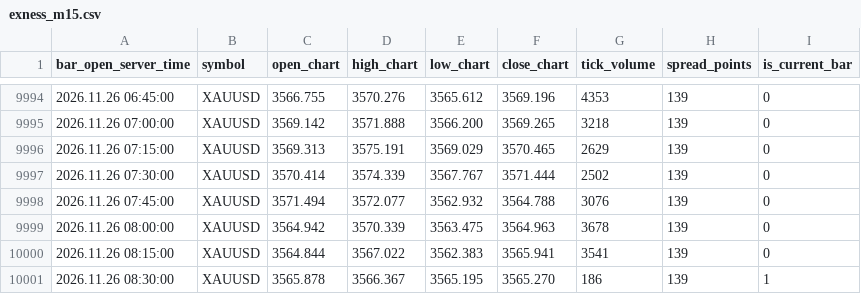
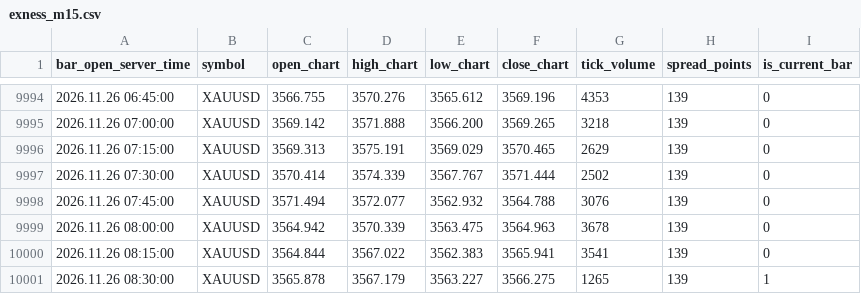
Before and after one commit to nkrabby/gold-terminal, a CSV file: market/exness_m15.csv, drawn as a sheet; only a part is shown, gaps mark what is left out.

Commit message:
data: refresh Exness XAUUSD market snapshot

```diff
--- a/market/exness_m15.csv
+++ b/market/exness_m15.csv
@@ -10000,2 +10000,2 @@ bar_open_server_time,symbol,open_chart,high_chart,low_chart,close_chart,tick_vol
 2026.11.26 08:15:00,XAUUSD,3564.844,3567.022,3562.383,3565.941,3541,139,0
-2026.11.26 08:30:00,XAUUSD,3565.878,3566.367,3565.195,3565.270,186,139,1
+2026.11.26 08:30:00,XAUUSD,3565.878,3567.179,3563.227,3566.275,1265,139,1
```
Also changed, not shown: market/exness_h1.csv, 1 other file.
